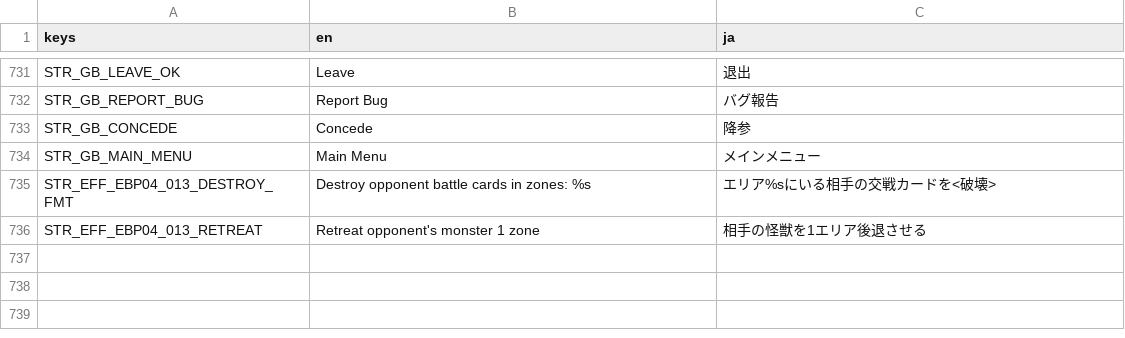
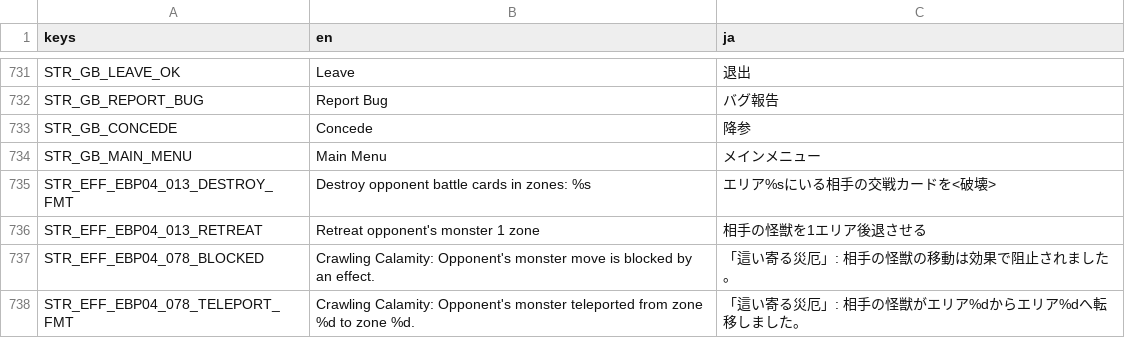
Before and after one commit to hunterdurbin/godzilla-sim, a CSV file: translations/strings.csv, drawn as a sheet; only a part is shown, gaps mark what is left out; the diff names each change by its address in the sheet, - before the commit and + after, or states it on an @@ line.

```diff
--- a/translations/strings.csv
+++ b/translations/strings.csv
+row 737: STR_EFF_EBP04_078_BLOCKED | Crawling Calamity: Opponent's monster move is blocked by an effect. | 「這い寄る災厄」: 相手の怪獣の移動は効果で阻止されました。
+row 738: STR_EFF_EBP04_078_TELEPORT_FMT | Crawling Calamity: Opponent's monster teleported from zone %d to zone %d. | 「這い寄る災厄」: 相手の怪獣がエリア%dからエリア%dへ転移しました。
```
Also changed, not shown: 3 other files.
